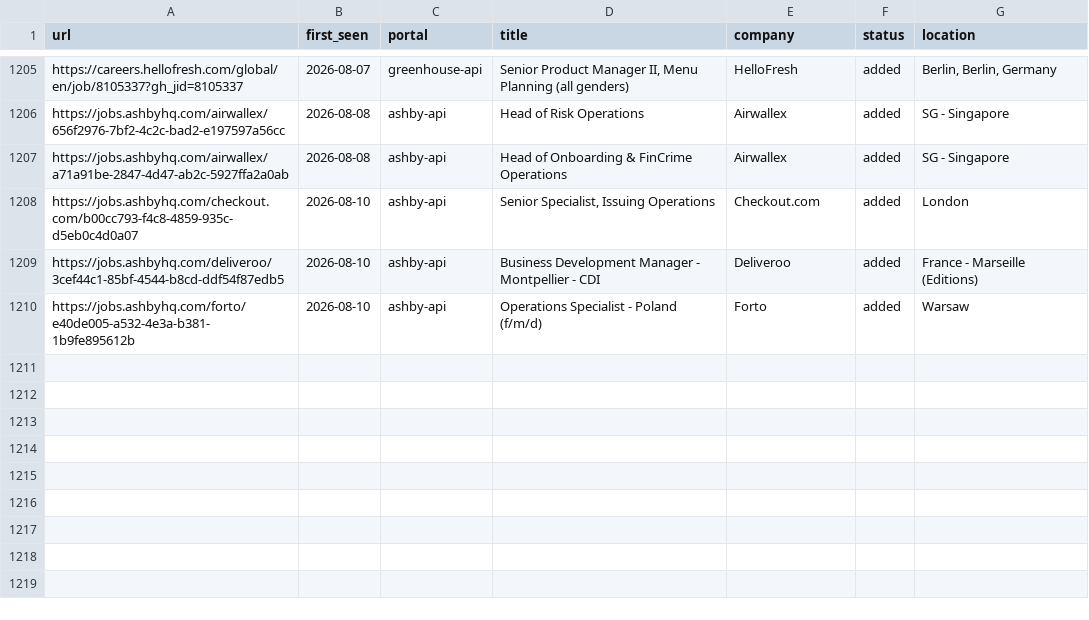
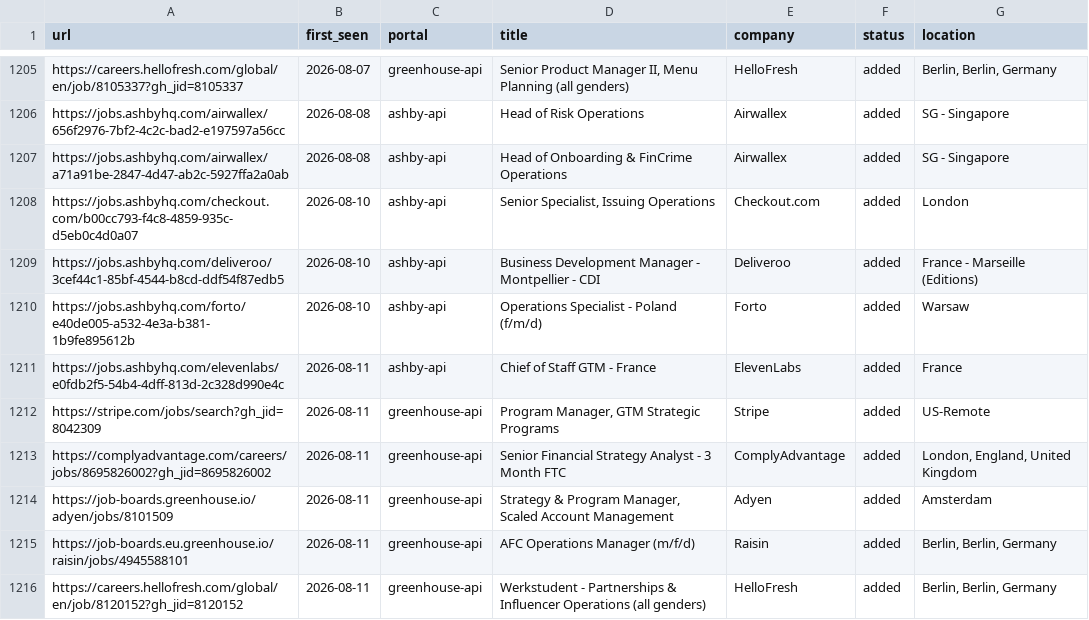
Before and after one commit to mahlab-m/career-ops, a TSV file: data/scan-history.tsv, drawn as a sheet; only a part is shown, gaps mark what is left out; the diff names each change by its address in the sheet, - before the commit and + after, or states it on an @@ line.

```diff
--- a/data/scan-history.tsv
+++ b/data/scan-history.tsv
+row 1211: https://jobs.ashbyhq.com/elevenlabs/e0fdb2f5-54b4-4dff-813d-2c328d990e4c | 2026-08-11 | ashby-api | Chief of Staff GTM - France | ElevenLabs | added | France
+row 1212: https://stripe.com/jobs/search?gh_jid=8042309 | 2026-08-11 | greenhouse-api | Program Manager, GTM Strategic Programs | Stripe | added | US-Remote
+row 1213: https://complyadvantage.com/careers/jobs/8695826002?gh_jid=8695826002 | 2026-08-11 | greenhouse-api | Senior Financial Strategy Analyst - 3 Month FTC | ComplyAdvantage | added | London, England, United Kingdom
+row 1214: https://job-boards.greenhouse.io/adyen/jobs/8101509 | 2026-08-11 | greenhouse-api | Strategy & Program Manager, Scaled Account Management | Adyen | added | Amsterdam
+row 1215: https://job-boards.eu.greenhouse.io/raisin/jobs/4945588101 | 2026-08-11 | greenhouse-api | AFC Operations Manager (m/f/d) | Raisin | added | Berlin, Berlin, Germany
+row 1216: https://careers.hellofresh.com/global/en/job/8120152?gh_jid=8120152 | 2026-08-11 | greenhouse-api | Werkstudent - Partnerships & Influencer Operations (all genders) | HelloFresh | added | Berlin, Berlin, Germany
```
Also changed, not shown: 2 other files.
